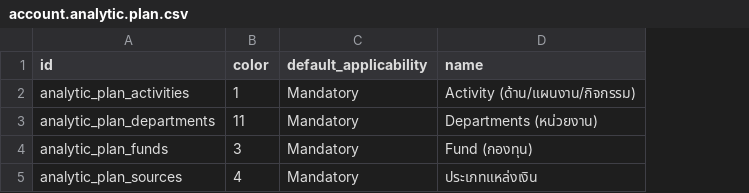
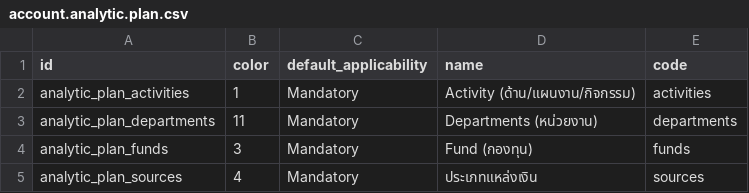
Before and after one commit to Aginix/kmitl, a CSV file: account_analytic_kmitl/data/account.analytic.plan.csv, drawn as a sheet; the diff names each change by its address in the sheet, - before the commit and + after, or states it on an @@ line.

Commit message:
[ADD] account_analytic_plan_code

```diff
--- a/account_analytic_kmitl/data/account.analytic.plan.csv
+++ b/account_analytic_kmitl/data/account.analytic.plan.csv
+column E (code), rows 2-5: activities | departments | funds | sources
```
Also changed, not shown: 9 other files.
